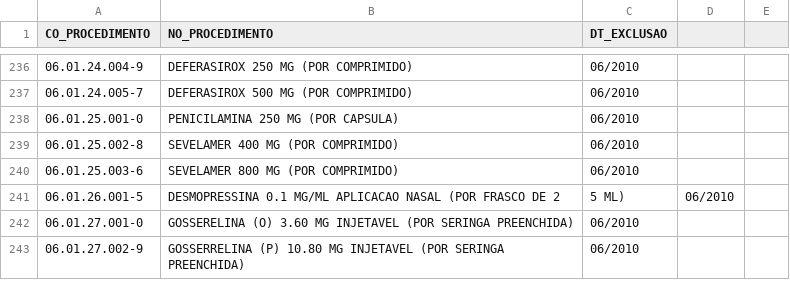
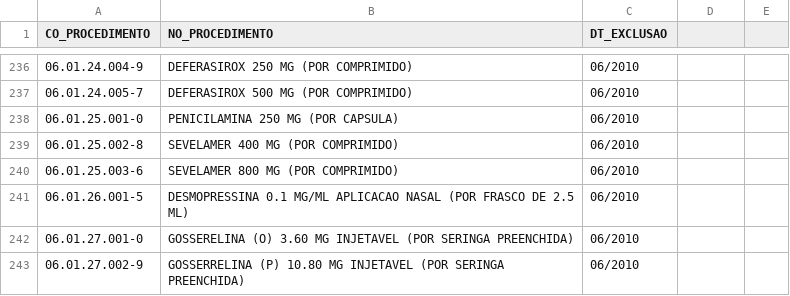
Before and after one commit to boringfox-code/consulta-sigtap, a CSV file: dados/excluidos.csv, drawn as a sheet; only a part is shown, gaps mark what is left out.

Commit message:
Update excluidos.csv

```diff
--- a/dados/excluidos.csv
+++ b/dados/excluidos.csv
@@ -240,3 +240,3 @@ CO_PROCEDIMENTO,NO_PROCEDIMENTO,DT_EXCLUSAO
 06.01.25.003-6,SEVELAMER 800 MG (POR COMPRIMIDO),06/2010
-06.01.26.001-5,DESMOPRESSINA 0.1 MG/ML APLICACAO NASAL (POR FRASCO DE 2,5 ML),06/2010
+06.01.26.001-5,DESMOPRESSINA 0.1 MG/ML APLICACAO NASAL (POR FRASCO DE 2.5 ML),06/2010
 06.01.27.001-0,GOSSERELINA (O) 3.60 MG INJETAVEL (POR SERINGA PREENCHIDA),06/2010
```
